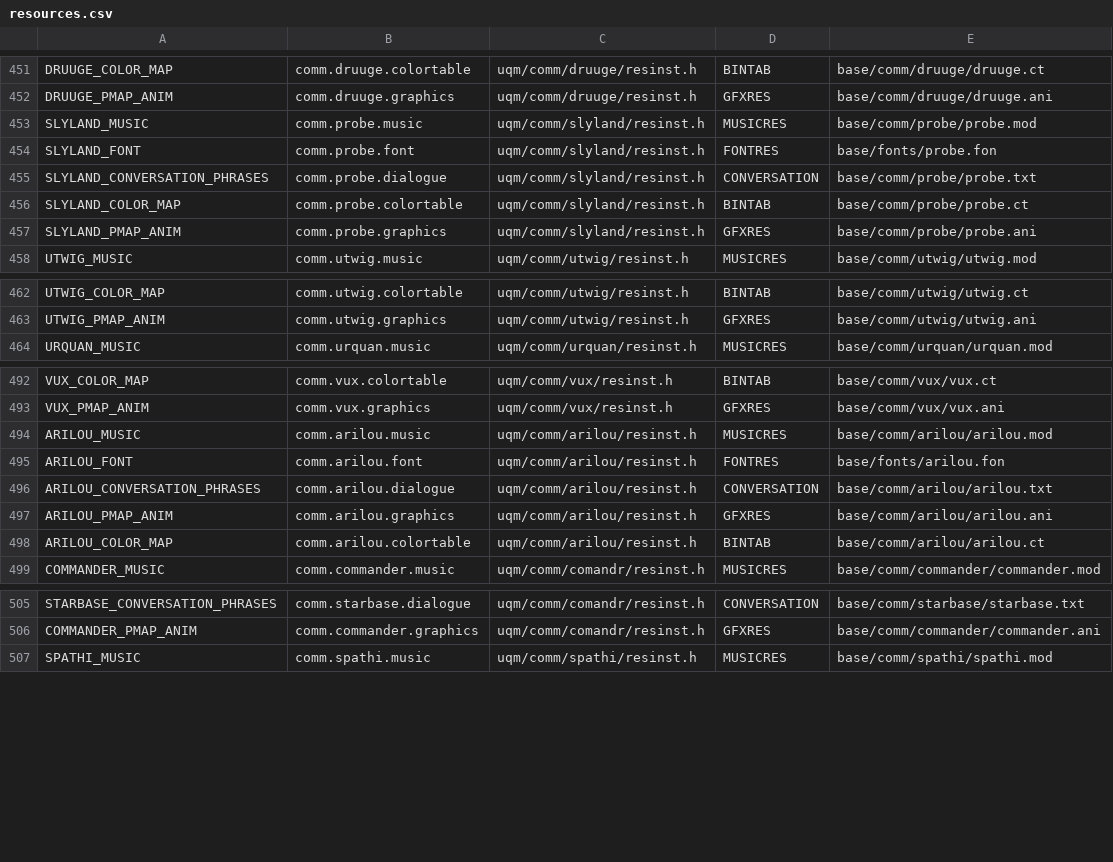
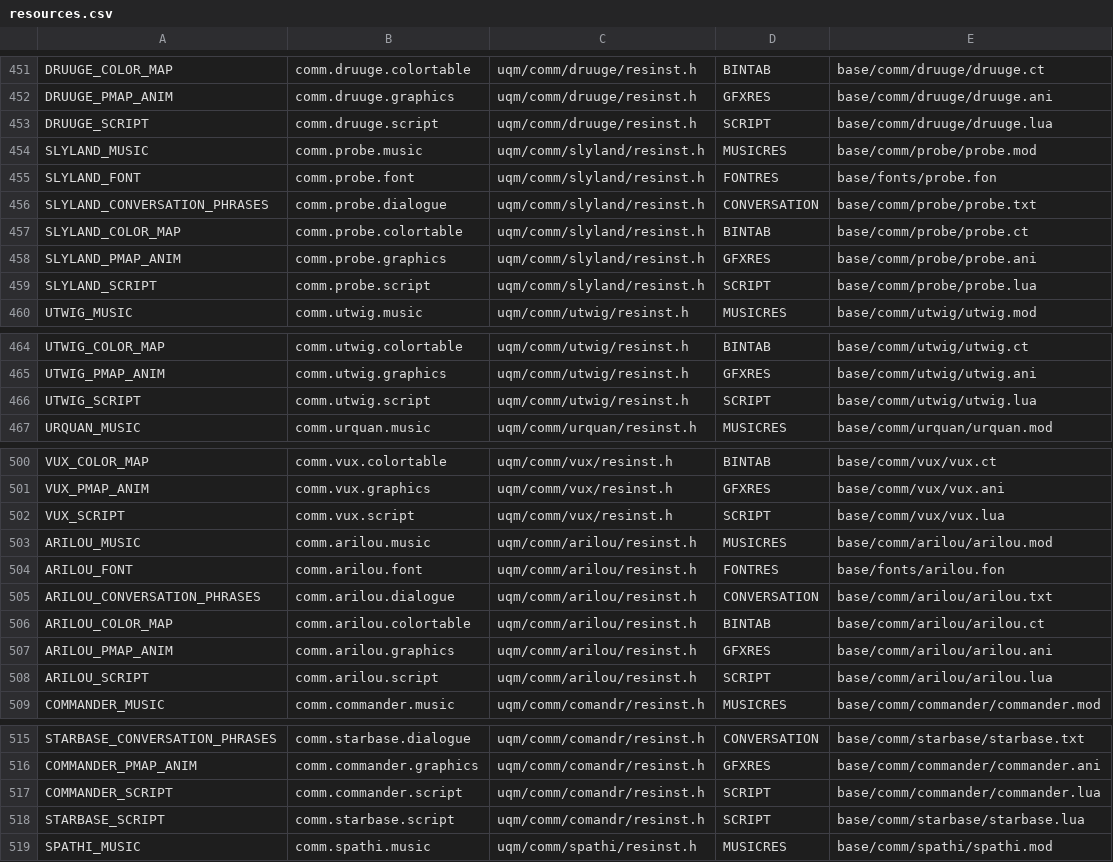
Before and after one commit to juj/sc2-uqm, a CSV file: tools/resmap/resources.csv, drawn as a sheet; only a part is shown, gaps mark what is left out; the diff covers the shown part only.

Commit message:
Add resource identifiers for (future) Lua scripts.

```diff
--- a/tools/resmap/resources.csv
+++ b/tools/resmap/resources.csv
@@ -452,2 +452,3 @@ DRUUGE_COLOR_MAP,comm.druuge.colortable,uqm/comm/druuge/resinst.h,BINTAB,base/co
 DRUUGE_PMAP_ANIM,comm.druuge.graphics,uqm/comm/druuge/resinst.h,GFXRES,base/comm/druuge/druuge.ani
+DRUUGE_SCRIPT,comm.druuge.script,uqm/comm/druuge/resinst.h,SCRIPT,base/comm/druuge/druuge.lua
 SLYLAND_MUSIC,comm.probe.music,uqm/comm/slyland/resinst.h,MUSICRES,base/comm/probe/probe.mod
@@ -457,2 +458,3 @@ SLYLAND_COLOR_MAP,comm.probe.colortable,uqm/comm/slyland/resinst.h,BINTAB,base/c
 SLYLAND_PMAP_ANIM,comm.probe.graphics,uqm/comm/slyland/resinst.h,GFXRES,base/comm/probe/probe.ani
+SLYLAND_SCRIPT,comm.probe.script,uqm/comm/slyland/resinst.h,SCRIPT,base/comm/probe/probe.lua
 UTWIG_MUSIC,comm.utwig.music,uqm/comm/utwig/resinst.h,MUSICRES,base/comm/utwig/utwig.mod
@@ -463,2 +465,3 @@ UTWIG_COLOR_MAP,comm.utwig.colortable,uqm/comm/utwig/resinst.h,BINTAB,base/comm/
 UTWIG_PMAP_ANIM,comm.utwig.graphics,uqm/comm/utwig/resinst.h,GFXRES,base/comm/utwig/utwig.ani
+UTWIG_SCRIPT,comm.utwig.script,uqm/comm/utwig/resinst.h,SCRIPT,base/comm/utwig/utwig.lua
 URQUAN_MUSIC,comm.urquan.music,uqm/comm/urquan/resinst.h,MUSICRES,base/comm/urquan/urquan.mod
@@ -493,2 +501,3 @@ VUX_COLOR_MAP,comm.vux.colortable,uqm/comm/vux/resinst.h,BINTAB,base/comm/vux/vu
 VUX_PMAP_ANIM,comm.vux.graphics,uqm/comm/vux/resinst.h,GFXRES,base/comm/vux/vux.ani
+VUX_SCRIPT,comm.vux.script,uqm/comm/vux/resinst.h,SCRIPT,base/comm/vux/vux.lua
 ARILOU_MUSIC,comm.arilou.music,uqm/comm/arilou/resinst.h,MUSICRES,base/comm/arilou/arilou.mod
@@ -496,4 +505,5 @@ ARILOU_FONT,comm.arilou.font,uqm/comm/arilou/resinst.h,FONTRES,base/fonts/arilou
 ARILOU_CONVERSATION_PHRASES,comm.arilou.dialogue,uqm/comm/arilou/resinst.h,CONVERSATION,base/comm/arilou/arilou.txt
+ARILOU_COLOR_MAP,comm.arilou.colortable,uqm/comm/arilou/resinst.h,BINTAB,base/comm/arilou/arilou.ct
 ARILOU_PMAP_ANIM,comm.arilou.graphics,uqm/comm/arilou/resinst.h,GFXRES,base/comm/arilou/arilou.ani
-ARILOU_COLOR_MAP,comm.arilou.colortable,uqm/comm/arilou/resinst.h,BINTAB,base/comm/arilou/arilou.ct
+ARILOU_SCRIPT,comm.arilou.script,uqm/comm/arilou/resinst.h,SCRIPT,base/comm/arilou/arilou.lua
 COMMANDER_MUSIC,comm.commander.music,uqm/comm/comandr/resinst.h,MUSICRES,base/comm/commander/commander.mod
@@ -506,2 +516,4 @@ STARBASE_CONVERSATION_PHRASES,comm.starbase.dialogue,uqm/comm/comandr/resinst.h,
 COMMANDER_PMAP_ANIM,comm.commander.graphics,uqm/comm/comandr/resinst.h,GFXRES,base/comm/commander/commander.ani
+COMMANDER_SCRIPT,comm.commander.script,uqm/comm/comandr/resinst.h,SCRIPT,base/comm/commander/commander.lua
+STARBASE_SCRIPT,comm.starbase.script,uqm/comm/comandr/resinst.h,SCRIPT,base/comm/starbase/starbase.lua
 SPATHI_MUSIC,comm.spathi.music,uqm/comm/spathi/resinst.h,MUSICRES,base/comm/spathi/spathi.mod
```
Also changed, not shown: 18 added rows elsewhere in this file, 25 other files.
